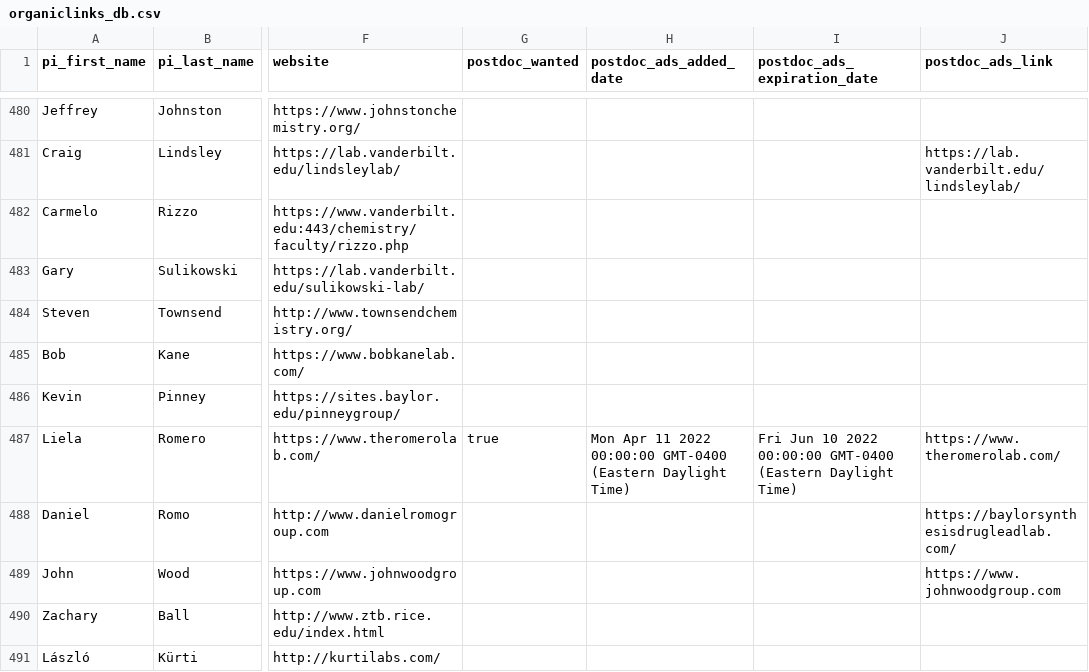
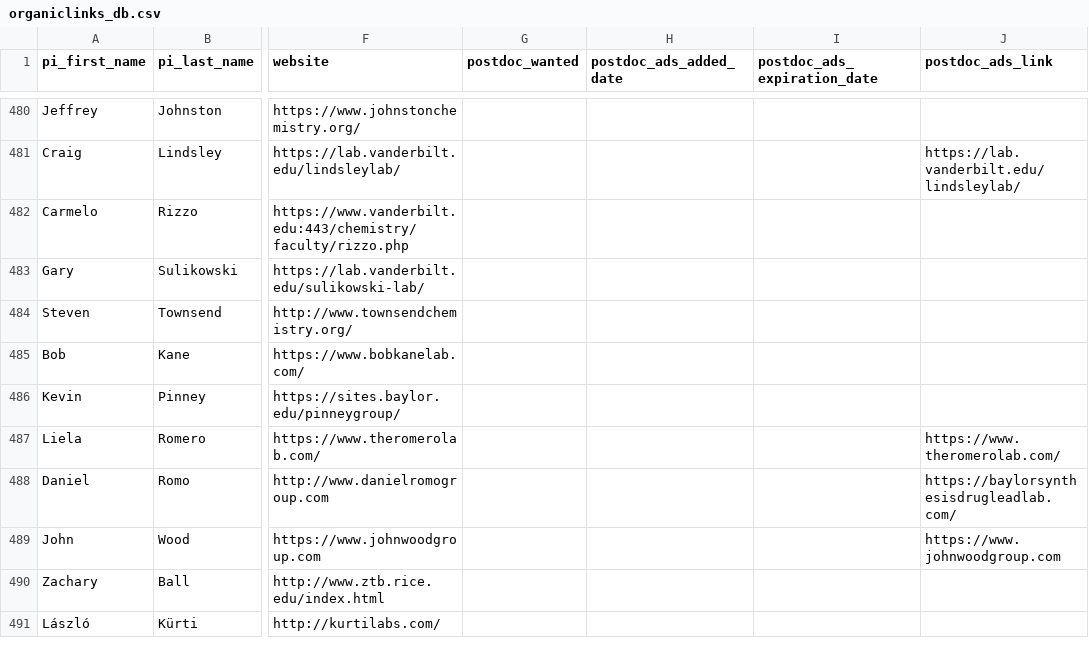
Before and after one commit to khoivan88/organiclinks-v2, a CSV file: data/organiclinks_db.csv, drawn as a sheet; only a part is shown, gaps mark what is left out; the diff names each change by its address in the sheet, - before the commit and + after, or states it on an @@ line.

Commit message:
Committing spreadsheet content on 9/25/2022: by b-myers@onu.edu remove postdoc to clean sheet

```diff
--- a/data/organiclinks_db.csv
+++ b/data/organiclinks_db.csv
-G487 (postdoc_wanted): true
+G487 (postdoc_wanted): (empty)
-H487 (postdoc_ads_added_date): Mon Apr 11 2022 00:00:00 GMT-0400 (Eastern Daylight Time)
+H487 (postdoc_ads_added_date): (empty)
-I487 (postdoc_ads_expiration_date): Fri Jun 10 2022 00:00:00 GMT-0400 (Eastern Daylight Time)
+I487 (postdoc_ads_expiration_date): (empty)
```
